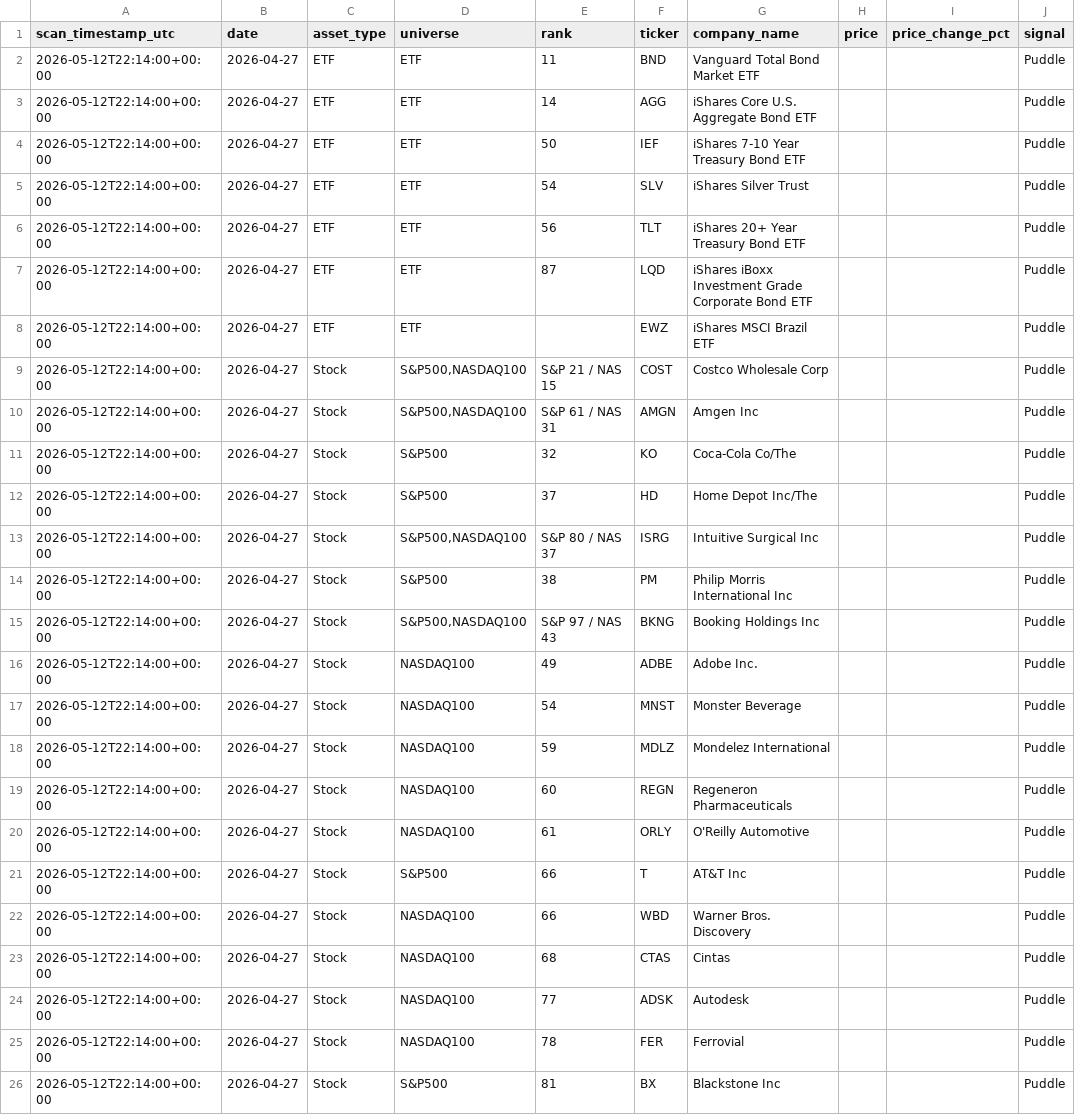
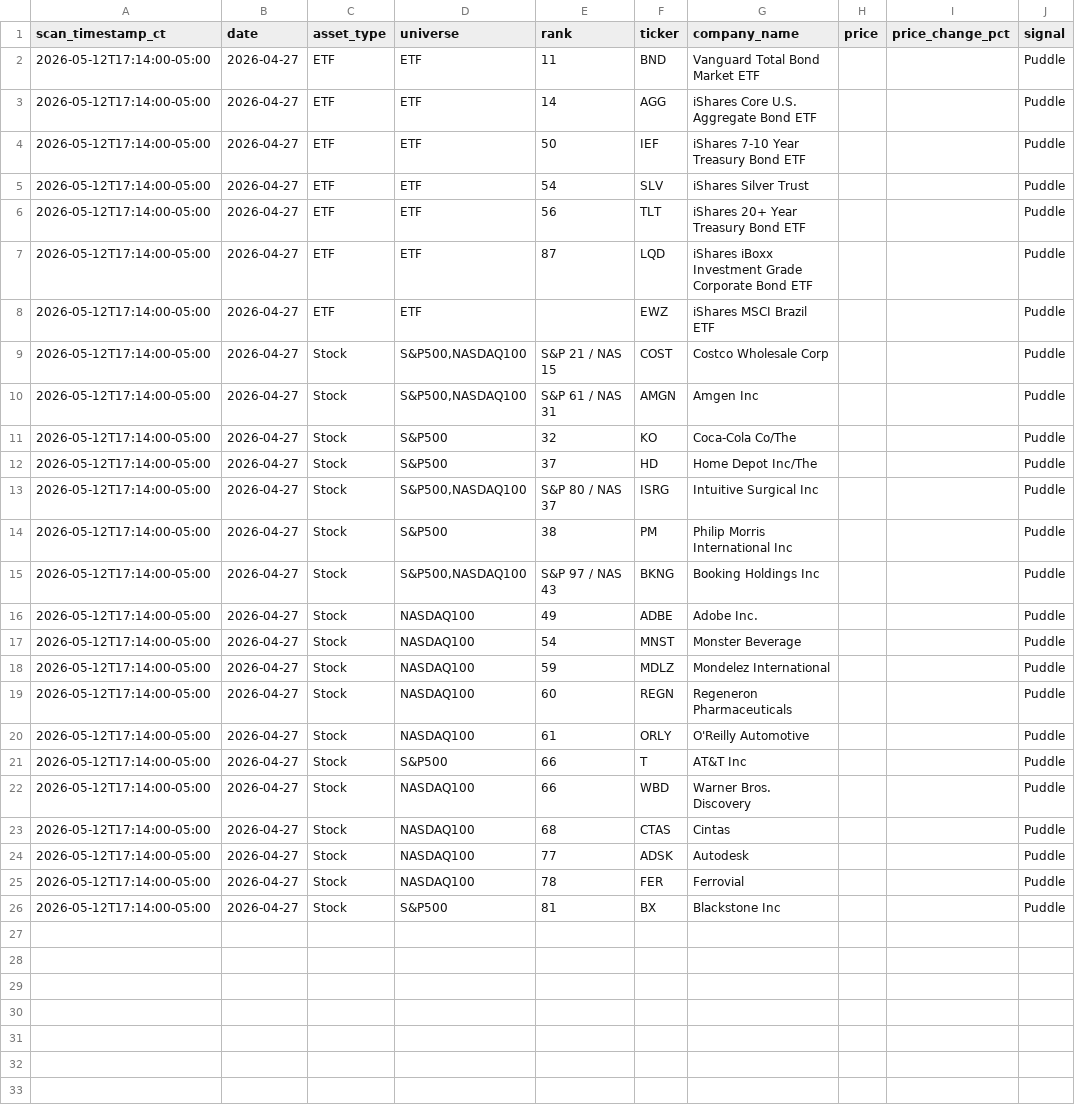
Before and after one commit to jangjb1204-sys/puddle-signal-dashboard, a CSV file: signal_scans/signal_scan_20260427.csv, drawn as a sheet; only a part is shown; the diff names each change by its address in the sheet, - before the commit and + after, or states it on an @@ line.

Commit message:
Use central time for scan timestamps

```diff
--- a/signal_scans/signal_scan_20260427.csv
+++ b/signal_scans/signal_scan_20260427.csv
-A1: scan_timestamp_utc
+A1: scan_timestamp_ct
-A2:A26 (scan_timestamp_ct): 2026-05-12T22:14:00+00:00
+A2:A26 (scan_timestamp_ct): 2026-05-12T17:14:00-05:00
```
Also changed, not shown: signal_scans/signal_scan_20260428.csv, signal_scans/signal_scan_20260429.csv, 19 other files.
